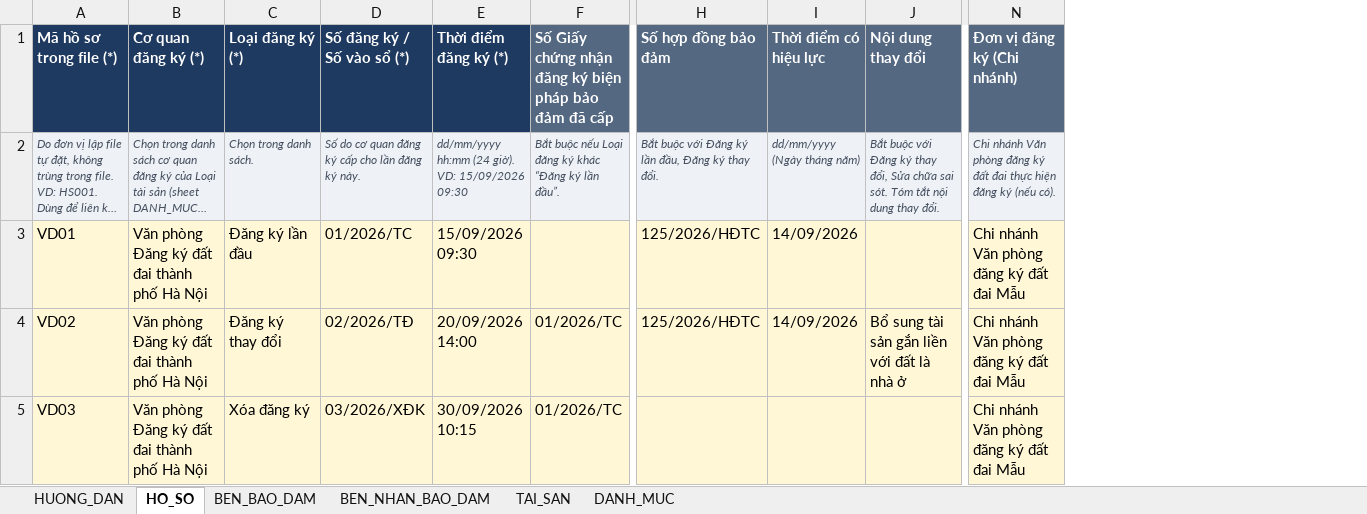
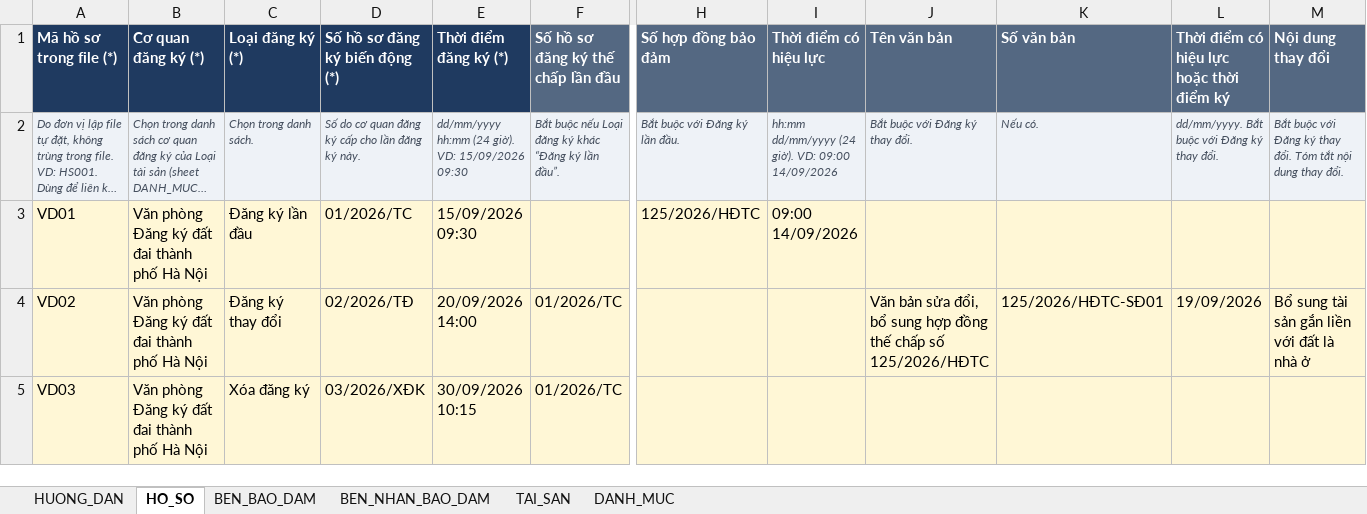
Before and after one commit to huyendt2007/BPBD_UI, an Excel workbook: Tai lieu phan tich/03_Website_Quan_tri/Bieu_mau_nhan_du_lieu_BPBD/Mau_Nhan_du_lieu_BPBD_QSDD_TSGLVD.xlsx, sheet HO_SO, drawn as a sheet; only a part is shown, gaps mark what is left out; long unchanged cells end in …; values as stored, in another font and other column widths than the file's, no borders; removed rows and columns are numbered as before the commit, all else as after; the diff names each change by its address in the sheet, - before the commit and + after, or states it on an @@ line.

```diff
--- a/Tai lieu phan tich/03_Website_Quan_tri/Bieu_mau_nhan_du_lieu_BPBD/Mau_Nhan_du_lieu_BPBD_QSDD_TSGLVD.xlsx (sheet HO_SO)
+++ b/Tai lieu phan tich/03_Website_Quan_tri/Bieu_mau_nhan_du_lieu_BPBD/Mau_Nhan_du_lieu_BPBD_QSDD_TSGLVD.xlsx (sheet HO_SO)
+column J (Tên văn bản), rows 2-4: Bắt buộc với Đăng ký thay đổi. |  | Văn bản sửa đổi, bổ sung hợp đồng thế chấp số 125/2026/HĐTC
+column K (Số văn bản), rows 2-4: Nếu có. |  | 125/2026/HĐTC-SĐ01
+column L, rows 1-4: Thời điểm có hiệu lực hoặc thời điểm ký | dd/mm/yyyy. Bắt buộc với Đăng ký thay đổi. |  | 19/09/2026
-column N (Đơn vị đăng ký (Chi nhánh)), rows 2-5: Chi nhánh Văn phòng đăng ký đất đai thực hiện đăng ký (nếu có). | Chi nhánh Văn phòng đăng ký đất đai Mẫu | Chi nhánh Văn phòng đăng ký đất đai Mẫu | Chi nhánh Văn phòng đăng ký đất đai Mẫu
-D1: Số đăng ký / Số vào sổ (*)
+D1: Số hồ sơ đăng ký biến động (*)
-F1: Số Giấy chứng nhận đăng ký biện pháp bảo đảm đã cấp
+F1: Số hồ sơ đăng ký thế chấp lần đầu
-H2 (Số hợp đồng bảo đảm): Bắt buộc với Đăng ký lần đầu, Đăng ký thay đổi.
+H2 (Số hợp đồng bảo đảm): Bắt buộc với Đăng ký lần đầu.
-I2 (Thời điểm có hiệu lực): dd/mm/yyyy (Ngày tháng năm)
+I2 (Thời điểm có hiệu lực): hh:mm dd/mm/yyyy (24 giờ). VD: 09:00 14/09/2026
-M2 (Nội dung thay đổi): …ký thay đổi, Sửa chữa sai sót. Tóm tắt…
+M2 (Nội dung thay đổi): …ký thay đổi. Tóm tắt…
-I3 (Thời điểm có hiệu lực): 14/09/2026
+I3 (Thời điểm có hiệu lực): 09:00 14/09/2026
-H4 (Số hợp đồng bảo đảm): 125/2026/HĐTC
+H4 (Số hợp đồng bảo đảm): (empty)
-I4 (Thời điểm có hiệu lực): 14/09/2026
+I4 (Thời điểm có hiệu lực): (empty)
```
Also changed, not shown: sheet HUONG_DAN, sheet DANH_MUC, Tai lieu phan tich/03_Website_Quan_tri/Bieu_mau_nhan_du_lieu_BPBD/Mau_Nhan_du_lieu_BPBD_Tau_bien.xlsx, Website_Quan_tri/bieu_mau_nhan_du_lieu/Mau_Nhan_du_lieu_BPBD_QSDD_TSGLVD.xlsx, 24 other files.
